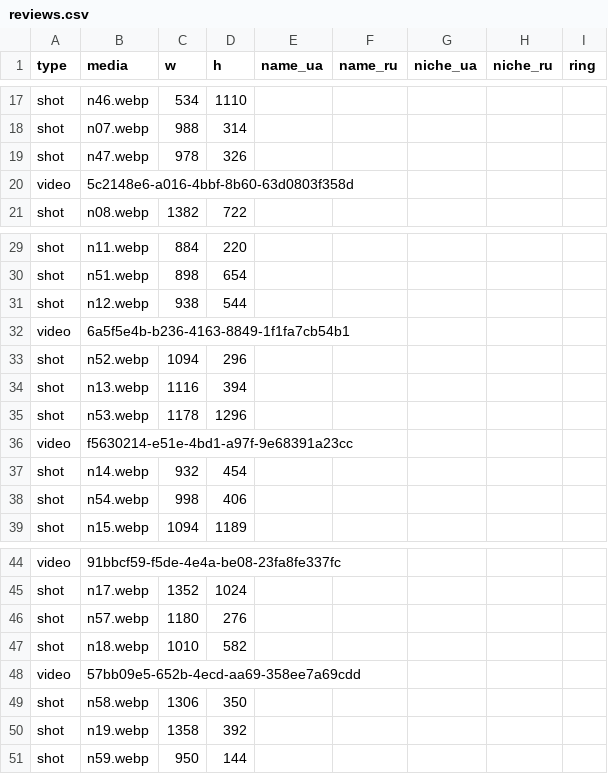
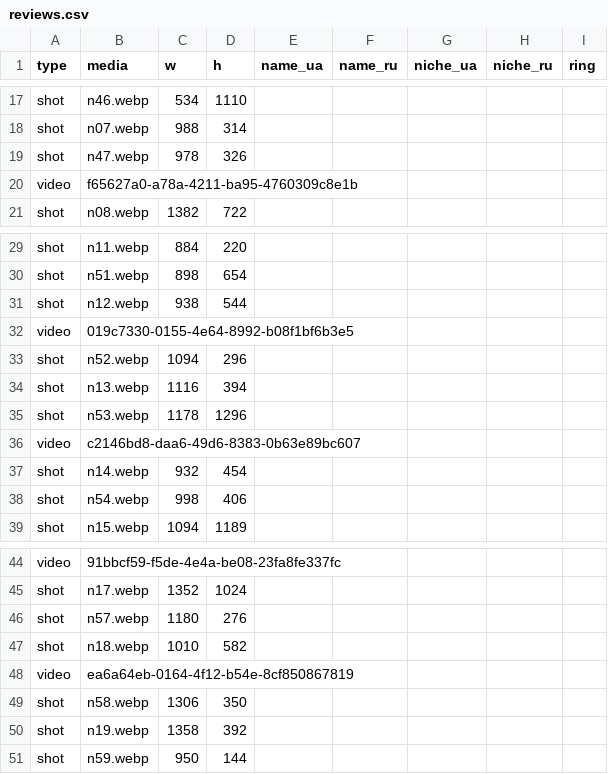
Before and after one commit to vyshchaliga/reviews-landing, a CSV file: public/data/reviews.csv, drawn as a sheet; only a part is shown, gaps mark what is left out.

```diff
--- a/public/data/reviews.csv
+++ b/public/data/reviews.csv
@@ -19,3 +19,3 @@ shot,n07.webp,988,314,,,,,
 shot,n47.webp,978,326,,,,,
-video,5c2148e6-a016-4bbf-8b60-63d0803f358d,,,,,,,
+video,f65627a0-a78a-4211-ba95-4760309c8e1b,,,,,,,
 shot,n08.webp,1382,722,,,,,
@@ -31,3 +31,3 @@ shot,n51.webp,898,654,,,,,
 shot,n12.webp,938,544,,,,,
-video,6a5f5e4b-b236-4163-8849-1f1fa7cb54b1,,,,,,,
+video,019c7330-0155-4e64-8992-b08f1bf6b3e5,,,,,,,
 shot,n52.webp,1094,296,,,,,
@@ -35,3 +35,3 @@ shot,n13.webp,1116,394,,,,,
 shot,n53.webp,1178,1296,,,,,
-video,f5630214-e51e-4bd1-a97f-9e68391a23cc,,,,,,,
+video,c2146bd8-daa6-49d6-8383-0b63e89bc607,,,,,,,
 shot,n14.webp,932,454,,,,,
@@ -47,3 +47,3 @@ shot,n57.webp,1180,276,,,,,
 shot,n18.webp,1010,582,,,,,
-video,57bb09e5-652b-4ecd-aa69-358ee7a69cdd,,,,,,,
+video,ea6a64eb-0164-4f12-b54e-8cf850867819,,,,,,,
 shot,n58.webp,1306,350,,,,,
```
